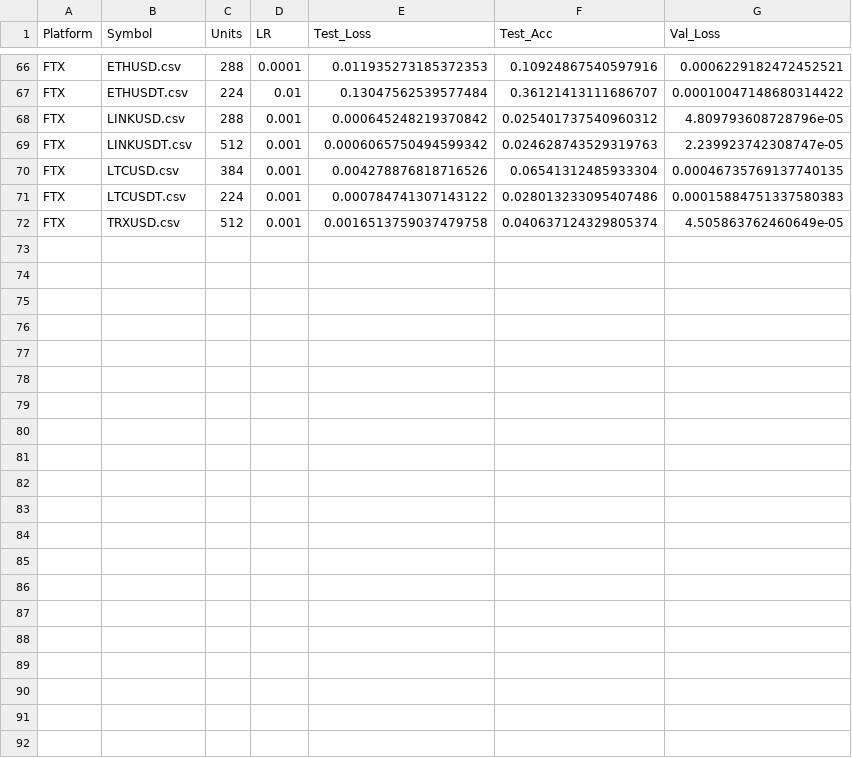
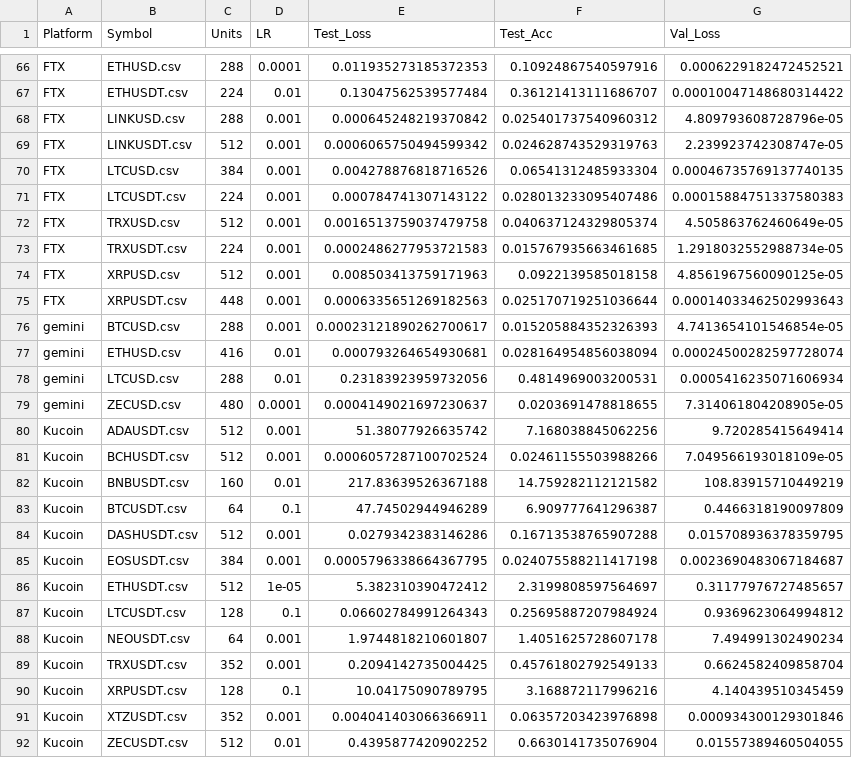
Before and after one commit to Paradox696969/CryptoAI, a CSV file: Model/ModelResults/Results.csv, drawn as a sheet; only a part is shown, gaps mark what is left out; the diff names each change by its address in the sheet, - before the commit and + after, or states it on an @@ line.

Commit message:
Update Results.csv

```diff
--- a/Model/ModelResults/Results.csv
+++ b/Model/ModelResults/Results.csv
+row 73: FTX | TRXUSDT.csv | 224 | 0.001 | 0.0002486277953721583 | 0.015767935663461685 | 1.2918032552988734e-05
+row 74: FTX | XRPUSD.csv | 512 | 0.001 | 0.008503413759171963 | 0.0922139585018158 | 4.8561967560090125e-05
+row 75: FTX | XRPUSDT.csv | 448 | 0.001 | 0.0006335651269182563 | 0.025170719251036644 | 0.00014033462502993643
+row 76: gemini | BTCUSD.csv | 288 | 0.001 | 0.00023121890262700617 | 0.015205884352326393 | 4.7413654101546854e-05
+row 77: gemini | ETHUSD.csv | 416 | 0.01 | 0.000793264654930681 | 0.028164954856038094 | 0.00024500282597728074
+row 78: gemini | LTCUSD.csv | 288 | 0.01 | 0.23183923959732056 | 0.4814969003200531 | 0.0005416235071606934
+row 79: gemini | ZECUSD.csv | 480 | 0.0001 | 0.0004149021697230637 | 0.0203691478818655 | 7.314061804208905e-05
+row 80: Kucoin | ADAUSDT.csv | 512 | 0.001 | 51.38077926635742 | 7.168038845062256 | 9.720285415649414
+row 81: Kucoin | BCHUSDT.csv | 512 | 0.001 | 0.0006057287100702524 | 0.02461155503988266 | 7.049566193018109e-05
+row 82: Kucoin | BNBUSDT.csv | 160 | 0.01 | 217.83639526367188 | 14.759282112121582 | 108.83915710449219
+row 83: Kucoin | BTCUSDT.csv | 64 | 0.1 | 47.74502944946289 | 6.909777641296387 | 0.4466318190097809
+row 84: Kucoin | DASHUSDT.csv | 512 | 0.001 | 0.0279342383146286 | 0.16713538765907288 | 0.015708936378359795
+row 85: Kucoin | EOSUSDT.csv | 384 | 0.001 | 0.0005796338664367795 | 0.024075588211417198 | 0.0023690483067184687
+row 86: Kucoin | ETHUSDT.csv | 512 | 1e-05 | 5.382310390472412 | 2.3199808597564697 | 0.31177976727485657
+row 87: Kucoin | LTCUSDT.csv | 128 | 0.1 | 0.06602784991264343 | 0.25695887207984924 | 0.9369623064994812
+row 88: Kucoin | NEOUSDT.csv | 64 | 0.001 | 1.9744818210601807 | 1.4051625728607178 | 7.494991302490234
+row 89: Kucoin | TRXUSDT.csv | 352 | 0.001 | 0.2094142735004425 | 0.45761802792549133 | 0.6624582409858704
+row 90: Kucoin | XRPUSDT.csv | 128 | 0.1 | 10.04175090789795 | 3.168872117996216 | 4.140439510345459
+row 91: Kucoin | XTZUSDT.csv | 352 | 0.001 | 0.004041403066366911 | 0.06357203423976898 | 0.000934300129301846
+row 92: Kucoin | ZECUSDT.csv | 512 | 0.01 | 0.4395877420902252 | 0.6630141735076904 | 0.01557389460504055
```
